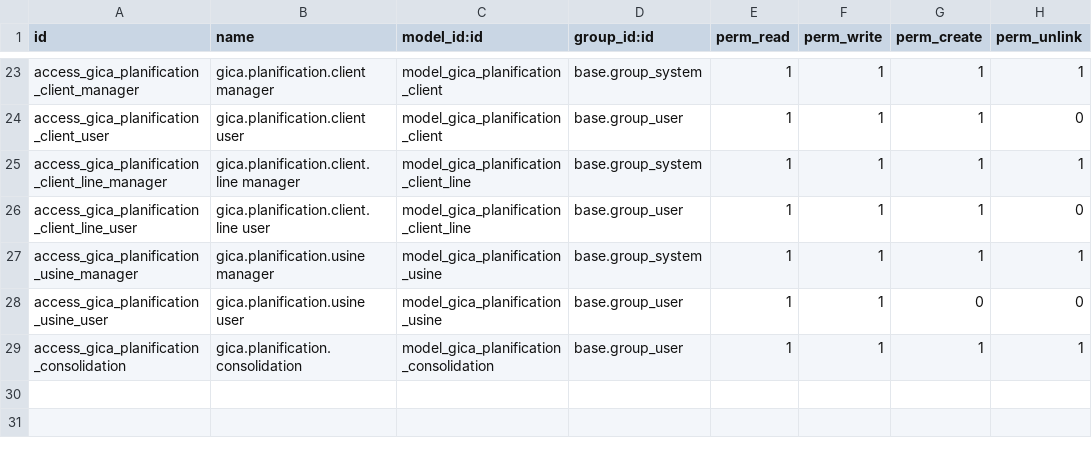
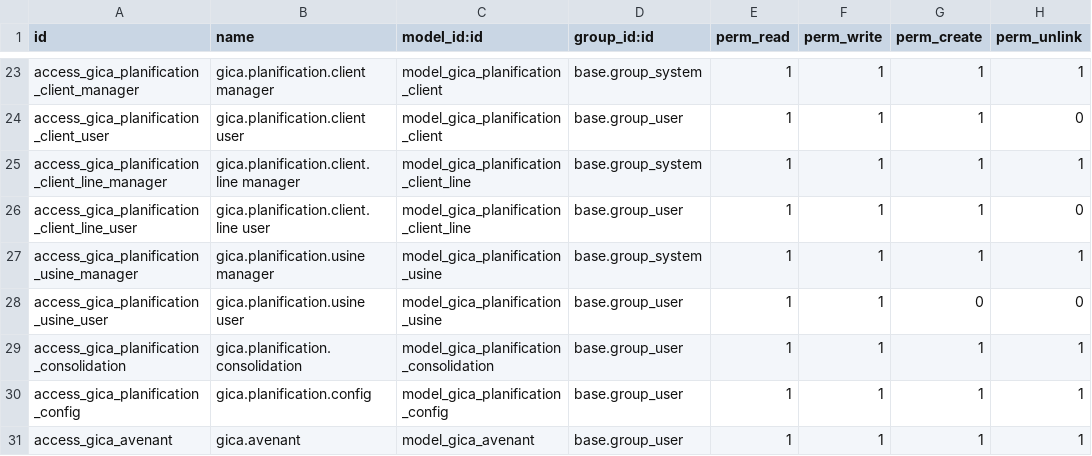
Before and after one commit to liliaBoussad/gestion_commerciale, a CSV file: security/ir.model.access.csv, drawn as a sheet; only a part is shown, gaps mark what is left out.

Commit message:
liste des prix+avenant

```diff
--- a/security/ir.model.access.csv
+++ b/security/ir.model.access.csv
@@ -29 +29,3 @@ access_gica_planification_usine_user,gica.planification.usine user,model_gica_pl
 access_gica_planification_consolidation,gica.planification.consolidation,model_gica_planification_consolidation,base.group_user,1,1,1,1
+access_gica_planification_config,gica.planification.config,model_gica_planification_config,base.group_user,1,1,1,1
+access_gica_avenant,gica.avenant,model_gica_avenant,base.group_user,1,1,1,1
```
Also changed, not shown: 34 other files.
